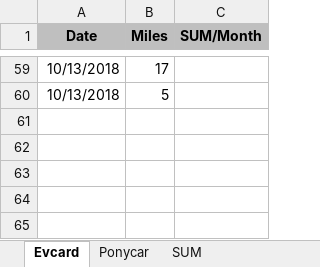
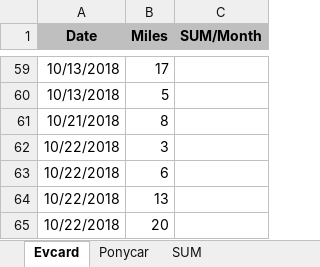
Before and after one commit to pure-study/misc, an Excel workbook: src/main/resources/Driving.xlsx, sheet Evcard, drawn as a sheet; only a part is shown, gaps mark what is left out; values as stored, in another font and other column widths than the file's, no borders; the diff names each change by its address in the sheet, - before the commit and + after, or states it on an @@ line.

Commit message:
tag

```diff
--- a/src/main/resources/Driving.xlsx (sheet Evcard)
+++ b/src/main/resources/Driving.xlsx (sheet Evcard)
+row 61: 10/21/2018 | 8
+row 62: 10/22/2018 | 3
+row 63: 10/22/2018 | 6
+row 64: 10/22/2018 | 13
+row 65: 10/22/2018 | 20
```
Also changed, not shown: sheet SUM.
